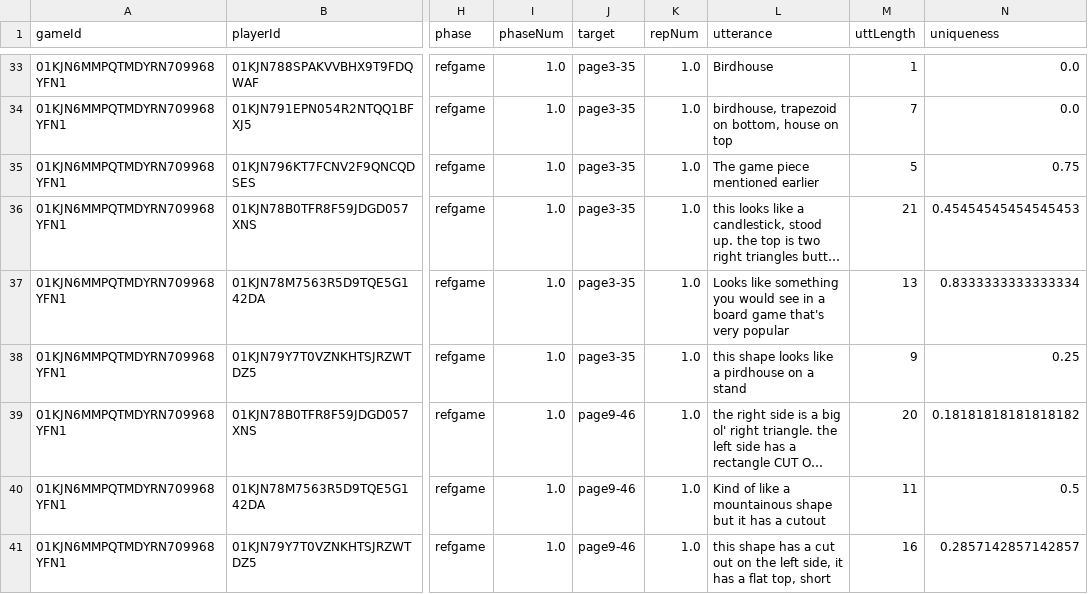
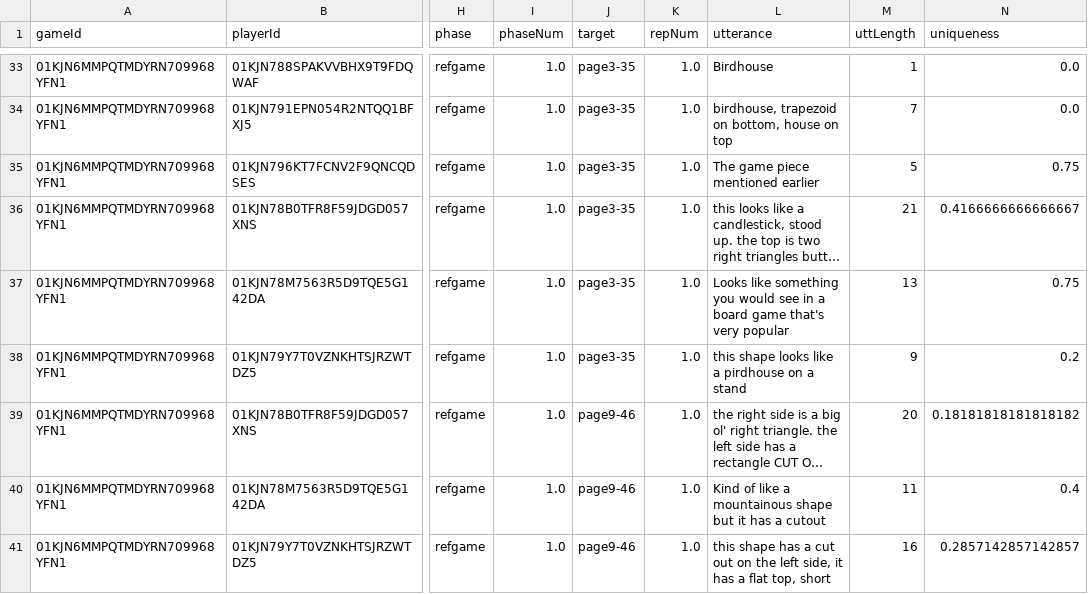
Before and after one commit to aliciamchen/lexical-variation, a CSV file: analysis/pilot_derived/lexical_uniqueness.csv, drawn as a sheet; only a part is shown, gaps mark what is left out; long unchanged cells end in …; the diff covers the shown part only; the diff names each change by its address in the sheet, - before the commit and + after, or states it on an @@ line.

```diff
--- a/analysis/pilot_derived/lexical_uniqueness.csv
+++ b/analysis/pilot_derived/lexical_uniqueness.csv
-N36 (uniqueness): 0.45454545454545453
+N36 (uniqueness): 0.4166666666666667
-N37 (uniqueness): 0.8333333333333334
+N37 (uniqueness): 0.75
-N38 (uniqueness): 0.25
+N38 (uniqueness): 0.2
-N40 (uniqueness): 0.5
+N40 (uniqueness): 0.4
```
Also changed, not shown: 88 edited cells elsewhere in this file, analysis/pilot_derived/cross_group_borrowing.csv, analysis/pilot_derived/description_properties.csv, 14 other files.
